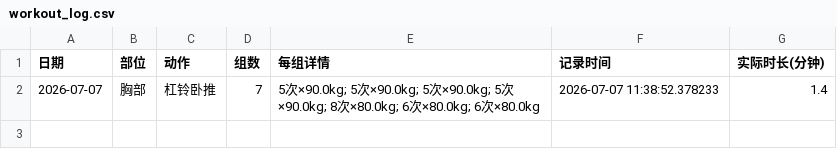
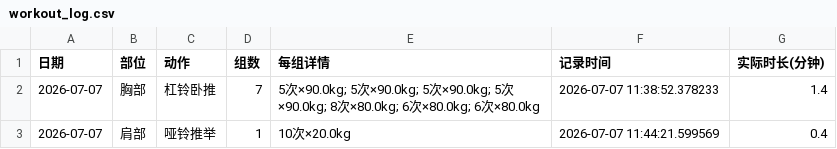
Before and after one commit to xtq19816195579-ops/workout-app, a CSV file: workout_log.csv, drawn as a sheet.

Commit message:
训练记录更新 2026-07-07 11:44

```diff
--- a/workout_log.csv
+++ b/workout_log.csv
@@ -2 +2,2 @@
 2026-07-07,胸部,杠铃卧推,7,5次×90.0kg; 5次×90.0kg; 5次×90.0kg; 5次×90.0kg; 8次×80.0kg; 6次×80.0kg; 6次×80.0kg,2026-07-07 11:38:52.378233,1.4
+2026-07-07,肩部,哑铃推举,1,10次×20.0kg,2026-07-07 11:44:21.599569,0.4
```
